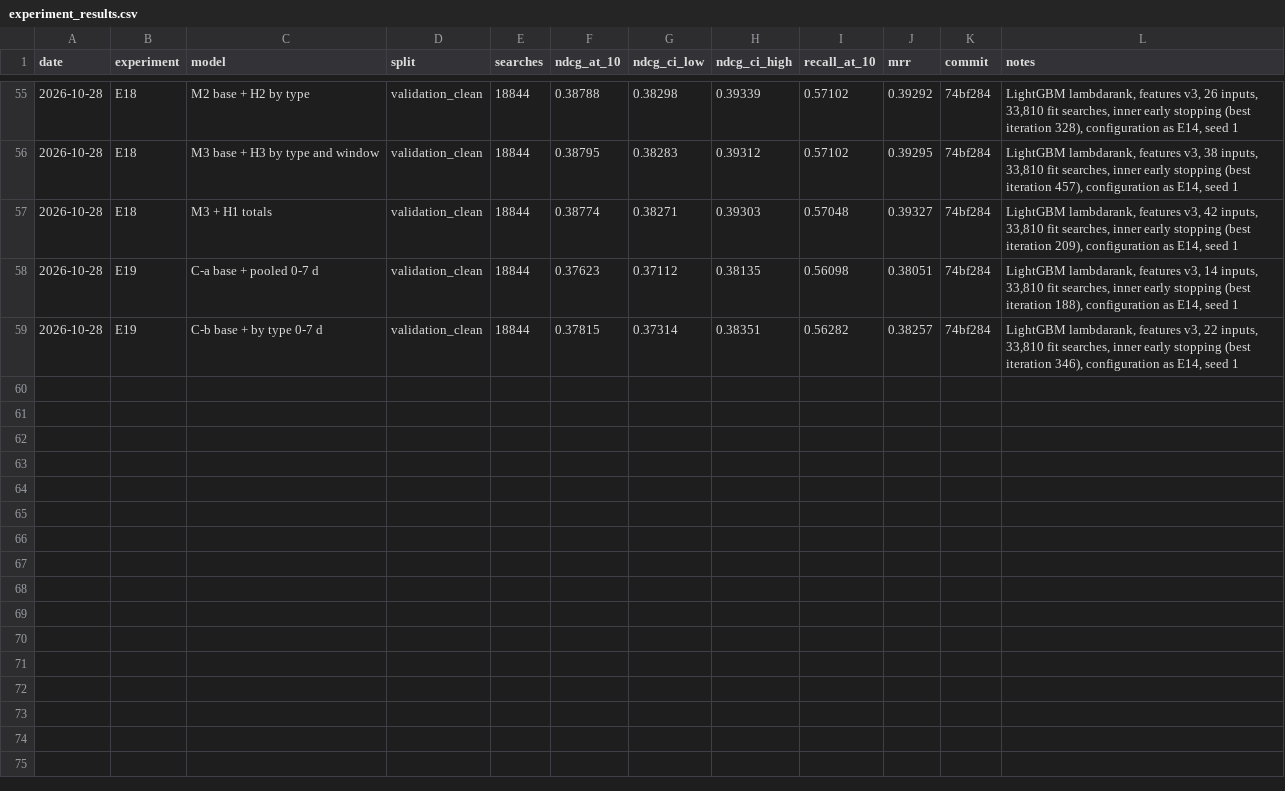
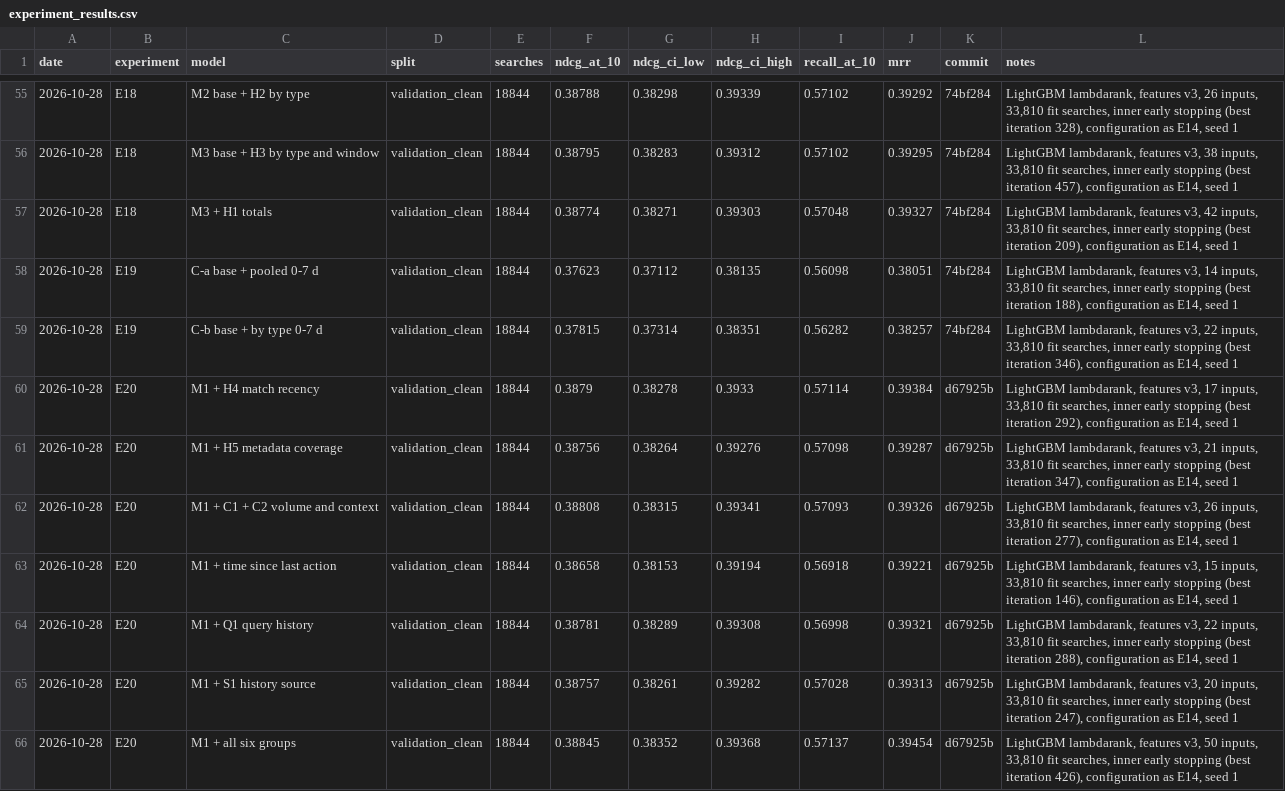
Before and after one commit to liamkunert/BT4222-group17-jdsearch, a CSV file: docs/experiment_results.csv, drawn as a sheet; only a part is shown, gaps mark what is left out; the diff names each change by its address in the sheet, - before the commit and + after, or states it on an @@ line.

```diff
--- a/docs/experiment_results.csv
+++ b/docs/experiment_results.csv
+row 60: 2026-10-28 | E20 | M1 + H4 match recency | validation_clean | 18844 | 0.3879 | 0.38278 | 0.3933 | 0.57114 | 0.39384 | d67925b | LightGBM lambdarank, features v3, 17 inputs, 33,810 fit searches, inner early stopping (best iteration 292), configuration as E14, seed 1
+row 61: 2026-10-28 | E20 | M1 + H5 metadata coverage | validation_clean | 18844 | 0.38756 | 0.38264 | 0.39276 | 0.57098 | 0.39287 | d67925b | LightGBM lambdarank, features v3, 21 inputs, 33,810 fit searches, inner early stopping (best iteration 347), configuration as E14, seed 1
+row 62: 2026-10-28 | E20 | M1 + C1 + C2 volume and context | validation_clean | 18844 | 0.38808 | 0.38315 | 0.39341 | 0.57093 | 0.39326 | d67925b | LightGBM lambdarank, features v3, 26 inputs, 33,810 fit searches, inner early stopping (best iteration 277), configuration as E14, seed 1
+row 63: 2026-10-28 | E20 | M1 + time since last action | validation_clean | 18844 | 0.38658 | 0.38153 | 0.39194 | 0.56918 | 0.39221 | d67925b | LightGBM lambdarank, features v3, 15 inputs, 33,810 fit searches, inner early stopping (best iteration 146), configuration as E14, seed 1
+row 64: 2026-10-28 | E20 | M1 + Q1 query history | validation_clean | 18844 | 0.38781 | 0.38289 | 0.39308 | 0.56998 | 0.39321 | d67925b | LightGBM lambdarank, features v3, 22 inputs, 33,810 fit searches, inner early stopping (best iteration 288), configuration as E14, seed 1
+row 65: 2026-10-28 | E20 | M1 + S1 history source | validation_clean | 18844 | 0.38757 | 0.38261 | 0.39282 | 0.57028 | 0.39313 | d67925b | LightGBM lambdarank, features v3, 20 inputs, 33,810 fit searches, inner early stopping (best iteration 247), configuration as E14, seed 1
+row 66: 2026-10-28 | E20 | M1 + all six groups | validation_clean | 18844 | 0.38845 | 0.38352 | 0.39368 | 0.57137 | 0.39454 | d67925b | LightGBM lambdarank, features v3, 50 inputs, 33,810 fit searches, inner early stopping (best iteration 426), configuration as E14, seed 1
```
Also changed, not shown: 4 other files.
